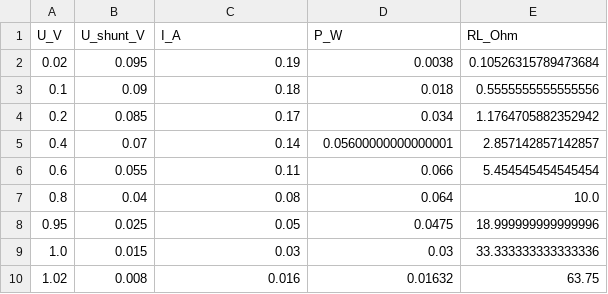
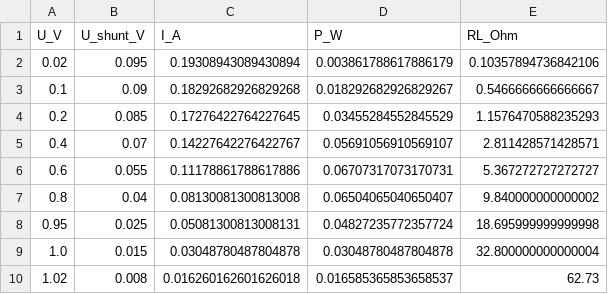
Before and after one commit to olegoniy/Lab, a CSV file: Lab6/Schwächere Beleuchtung_iv_processed.csv, drawn as a sheet.

```diff
--- a/Lab6/Schwächere Beleuchtung_iv_processed.csv
+++ b/Lab6/Schwächere Beleuchtung_iv_processed.csv
@@ -1,10 +1,10 @@
 U_V,U_shunt_V,I_A,P_W,RL_Ohm
-0.02,0.095,0.19,0.0038,0.10526315789473684
-0.1,0.09,0.18,0.018,0.5555555555555556
-0.2,0.085,0.17,0.034,1.1764705882352942
-0.4,0.07,0.14,0.05600000000000001,2.857142857142857
-0.6,0.055,0.11,0.066,5.454545454545454
-0.8,0.04,0.08,0.064,10.0
-0.95,0.025,0.05,0.0475,18.999999999999996
-1.0,0.015,0.03,0.03,33.333333333333336
-1.02,0.008,0.016,0.01632,63.75
+0.02,0.095,0.19308943089430894,0.003861788617886179,0.10357894736842106
+0.1,0.09,0.18292682926829268,0.018292682926829267,0.5466666666666667
+0.2,0.085,0.17276422764227645,0.03455284552845529,1.1576470588235293
+0.4,0.07,0.14227642276422767,0.05691056910569107,2.811428571428571
+0.6,0.055,0.11178861788617886,0.06707317073170731,5.367272727272727
+0.8,0.04,0.08130081300813008,0.06504065040650407,9.840000000000002
+0.95,0.025,0.05081300813008131,0.04827235772357724,18.695999999999998
+1.0,0.015,0.03048780487804878,0.03048780487804878,32.800000000000004
+1.02,0.008,0.016260162601626018,0.016585365853658537,62.73
```
Also changed, not shown: Lab6/Stärkere Beleuchtung_iv_processed.csv, 4 other files.
